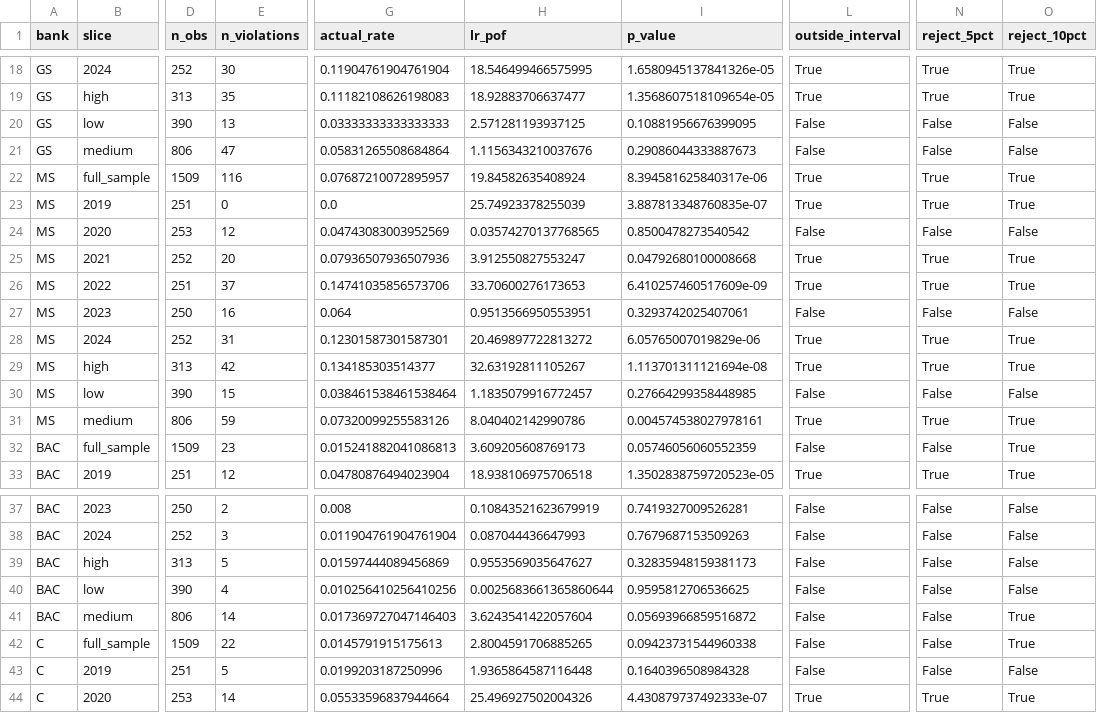
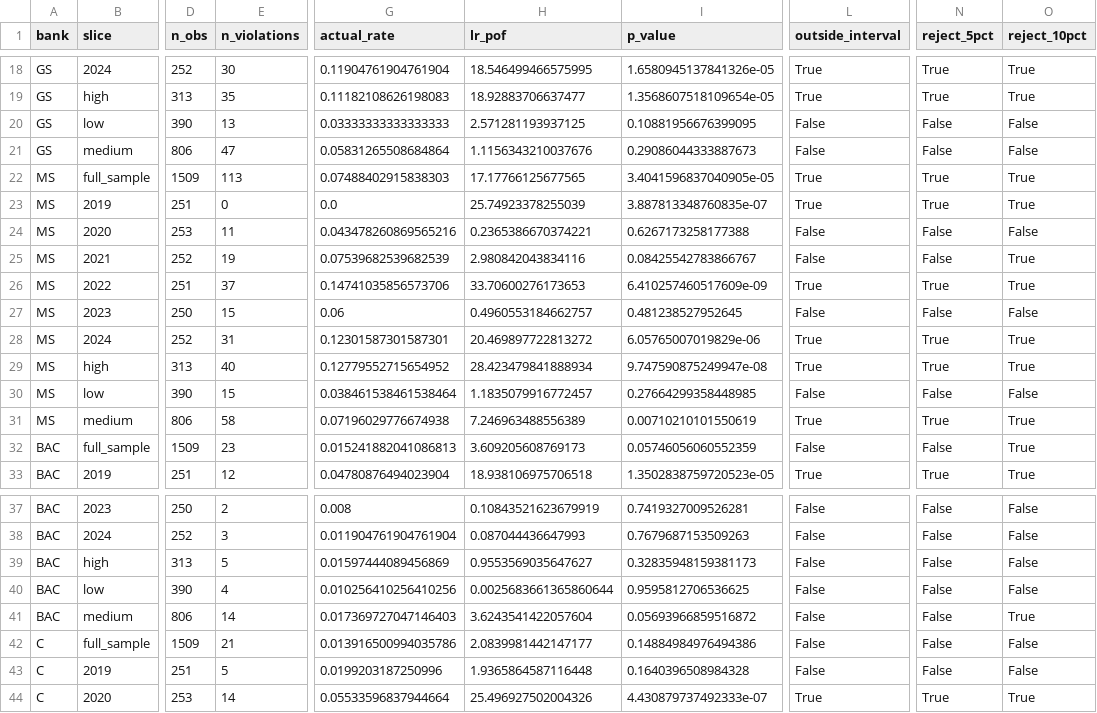
Before and after one commit to rxj0102/var-confidence-audit, a CSV file: data/processed/kupiec_results.csv, drawn as a sheet; only a part is shown, gaps mark what is left out; the diff covers the shown part only; the diff names each change by its address in the sheet, - before the commit and + after, or states it on an @@ line.

```diff
--- a/data/processed/kupiec_results.csv
+++ b/data/processed/kupiec_results.csv
-E22 (n_violations): 116
+E22 (n_violations): 113
-G22 (actual_rate): 0.07687210072895957
+G22 (actual_rate): 0.07488402915838303
-H22 (lr_pof): 19.84582635408924
+H22 (lr_pof): 17.17766125677565
-I22 (p_value): 8.394581625840317e-06
+I22 (p_value): 3.4041596837040905e-05
-E24 (n_violations): 12
+E24 (n_violations): 11
-G24 (actual_rate): 0.04743083003952569
+G24 (actual_rate): 0.043478260869565216
-H24 (lr_pof): 0.03574270137768565
+H24 (lr_pof): 0.2365386670374221
-I24 (p_value): 0.8500478273540542
+I24 (p_value): 0.6267173258177388
-E25 (n_violations): 20
+E25 (n_violations): 19
-G25 (actual_rate): 0.07936507936507936
+G25 (actual_rate): 0.07539682539682539
-H25 (lr_pof): 3.912550827553247
+H25 (lr_pof): 2.980842043834116
-I25 (p_value): 0.04792680100008668
+I25 (p_value): 0.08425542783866767
-L25 (outside_interval): True
+L25 (outside_interval): False
-N25 (reject_5pct): True
+N25 (reject_5pct): False
-E27 (n_violations): 16
+E27 (n_violations): 15
-G27 (actual_rate): 0.064
+G27 (actual_rate): 0.06
-H27 (lr_pof): 0.9513566950553951
+H27 (lr_pof): 0.4960553184662757
-I27 (p_value): 0.3293742025407061
+I27 (p_value): 0.481238527952645
-E29 (n_violations): 42
+E29 (n_violations): 40
-G29 (actual_rate): 0.134185303514377
+G29 (actual_rate): 0.12779552715654952
-H29 (lr_pof): 32.63192811105267
+H29 (lr_pof): 28.423479841888934
-I29 (p_value): 1.113701311121694e-08
+I29 (p_value): 9.747590875249947e-08
-E31 (n_violations): 59
+E31 (n_violations): 58
-G31 (actual_rate): 0.07320099255583126
+G31 (actual_rate): 0.07196029776674938
-H31 (lr_pof): 8.040402142990786
+H31 (lr_pof): 7.246963488556389
-I31 (p_value): 0.004574538027978161
+I31 (p_value): 0.00710210101550619
-E42 (n_violations): 22
+E42 (n_violations): 21
-G42 (actual_rate): 0.0145791915175613
+G42 (actual_rate): 0.013916500994035786
-H42 (lr_pof): 2.8004591706885265
+H42 (lr_pof): 2.0839981442147177
-I42 (p_value): 0.09423731544960338
+I42 (p_value): 0.14884984976494386
-O42 (reject_10pct): True
+O42 (reject_10pct): False
```
Also changed, not shown: 29 edited cells elsewhere in this file, data/processed/christoffersen_results.csv, data/processed/cross_bank_comparison.csv, 29 other files.
